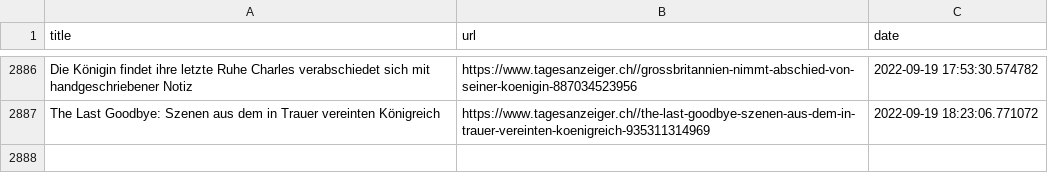
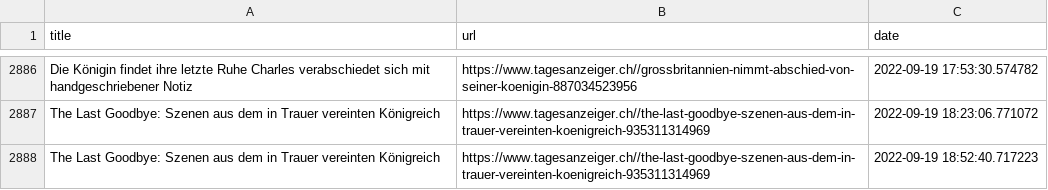
Before and after one commit to ErichBuergler/automatic-scraper2, a CSV file: top_stories.csv, drawn as a sheet; only a part is shown, gaps mark what is left out; the diff names each change by its address in the sheet, - before the commit and + after, or states it on an @@ line.

```diff
--- a/top_stories.csv
+++ b/top_stories.csv
+row 2888: The Last Goodbye: Szenen aus dem in Trauer vereinten Königreich | https://www.tagesanzeiger.ch//the-last-goodbye-szenen-aus-dem-in-trauer-vereinten-koenigreich-935311314969 | 2022-09-19 18:52:40.717223
```
